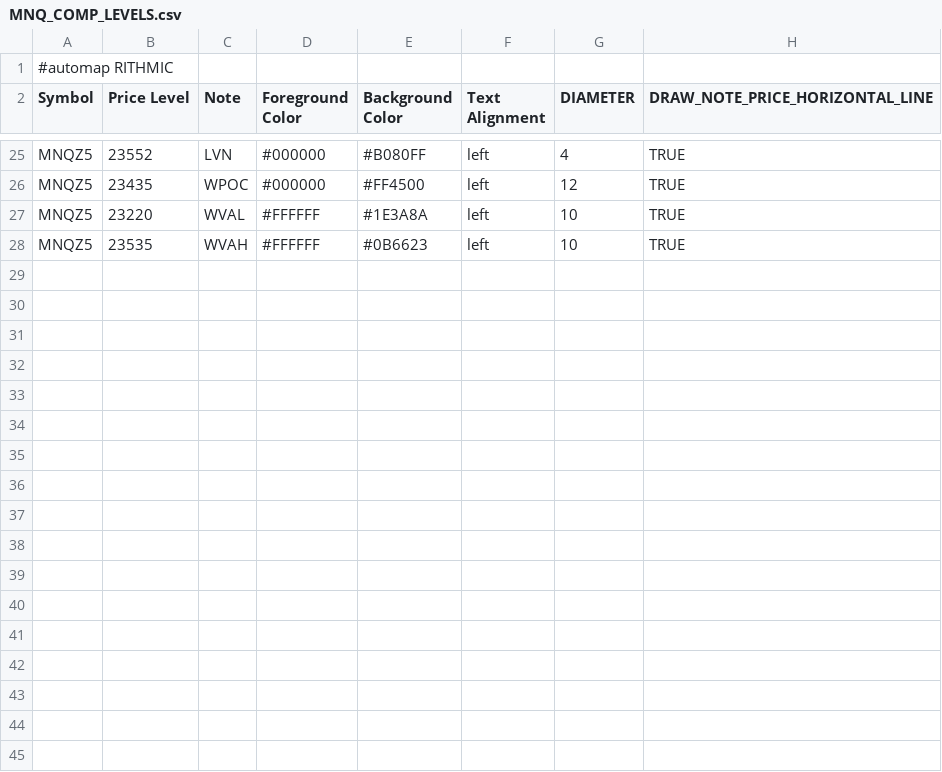
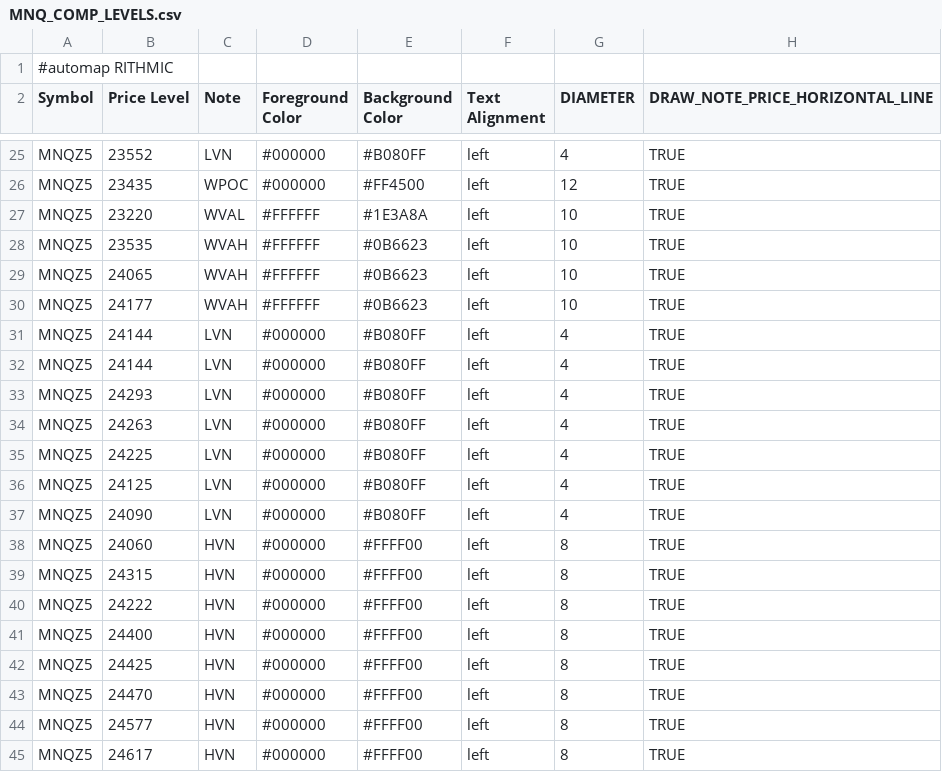
Before and after one commit to Ghostz-Of-Moar/bookmap_CLoudNotes, a CSV file: MNQ_COMP_LEVELS.csv, drawn as a sheet; only a part is shown, gaps mark what is left out.

```diff
--- a/MNQ_COMP_LEVELS.csv
+++ b/MNQ_COMP_LEVELS.csv
@@ -28 +28,18 @@ MNQZ5,23220,WVAL,#FFFFFF,#1E3A8A,left,10,TRUE
 MNQZ5,23535,WVAH,#FFFFFF,#0B6623,left,10,TRUE
+MNQZ5,24065,WVAH,#FFFFFF,#0B6623,left,10,TRUE
+MNQZ5,24177,WVAH,#FFFFFF,#0B6623,left,10,TRUE
+MNQZ5,24144,LVN,#000000,#B080FF,left,4,TRUE
+MNQZ5,24144,LVN,#000000,#B080FF,left,4,TRUE
+MNQZ5,24293,LVN,#000000,#B080FF,left,4,TRUE
+MNQZ5,24263,LVN,#000000,#B080FF,left,4,TRUE
+MNQZ5,24225,LVN,#000000,#B080FF,left,4,TRUE
+MNQZ5,24125,LVN,#000000,#B080FF,left,4,TRUE
+MNQZ5,24090,LVN,#000000,#B080FF,left,4,TRUE
+MNQZ5,24060,HVN,#000000,#FFFF00,left,8,TRUE
+MNQZ5,24315,HVN,#000000,#FFFF00,left,8,TRUE
+MNQZ5,24222,HVN,#000000,#FFFF00,left,8,TRUE
+MNQZ5,24400,HVN,#000000,#FFFF00,left,8,TRUE
+MNQZ5,24425,HVN,#000000,#FFFF00,left,8,TRUE
+MNQZ5,24470,HVN,#000000,#FFFF00,left,8,TRUE
+MNQZ5,24577,HVN,#000000,#FFFF00,left,8,TRUE
+MNQZ5,24617,HVN,#000000,#FFFF00,left,8,TRUE
```
